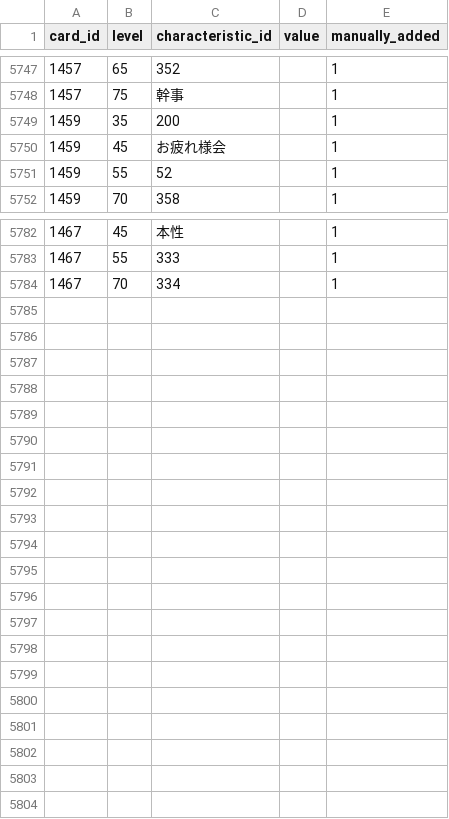
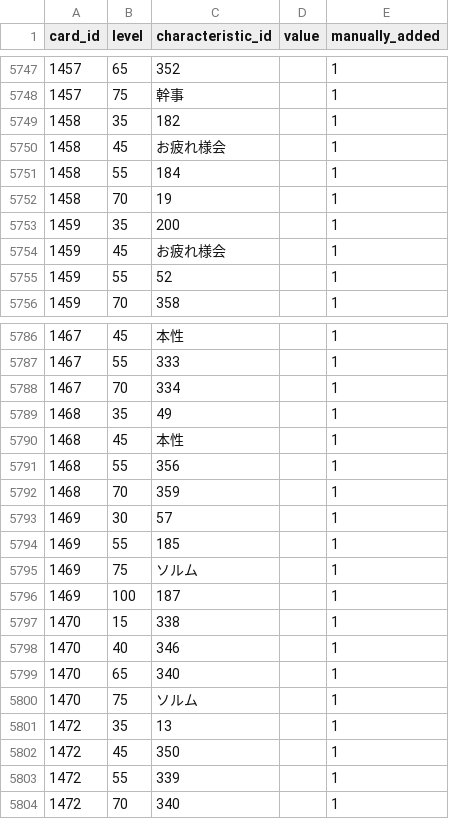
Before and after one commit to a1sareru/shoot300k, a CSV file: public/data/card_give_characteristic_grow_list.csv, drawn as a sheet; only a part is shown, gaps mark what is left out.

```diff
--- a/public/data/card_give_characteristic_grow_list.csv
+++ b/public/data/card_give_characteristic_grow_list.csv
@@ -5748,2 +5748,6 @@ card_id,level,characteristic_id,value,manually_added
 1457,75,幹事,,1
+1458,35,182,,1
+1458,45,お疲れ様会,,1
+1458,55,184,,1
+1458,70,19,,1
 1459,35,200,,1
@@ -5784 +5788,17 @@ card_id,level,characteristic_id,value,manually_added
 1467,70,334,,1
+1468,35,49,,1
+1468,45,本性,,1
+1468,55,356,,1
+1468,70,359,,1
+1469,30,57,,1
+1469,55,185,,1
+1469,75,ソルム,,1
+1469,100,187,,1
+1470,15,338,,1
+1470,40,346,,1
+1470,65,340,,1
+1470,75,ソルム,,1
+1472,35,13,,1
+1472,45,350,,1
+1472,55,339,,1
+1472,70,340,,1
```
Also changed, not shown: public/data/card_give_characteristic.csv, 1 other file.
